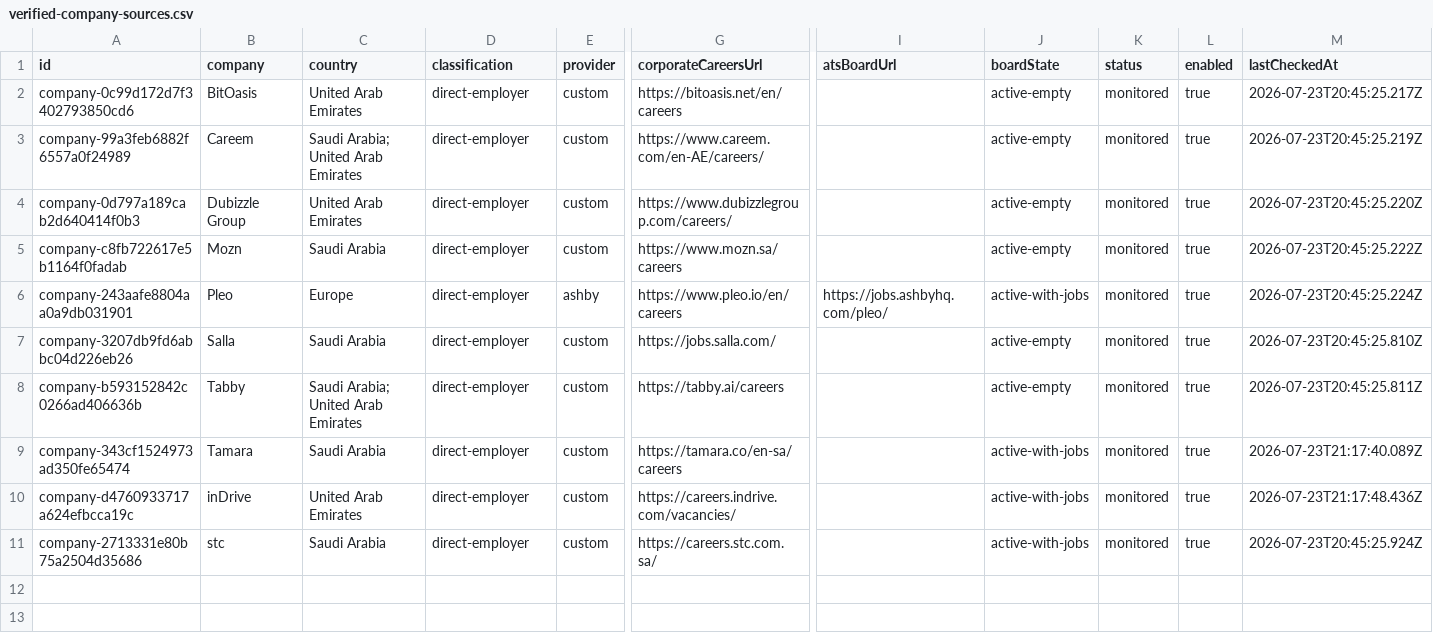
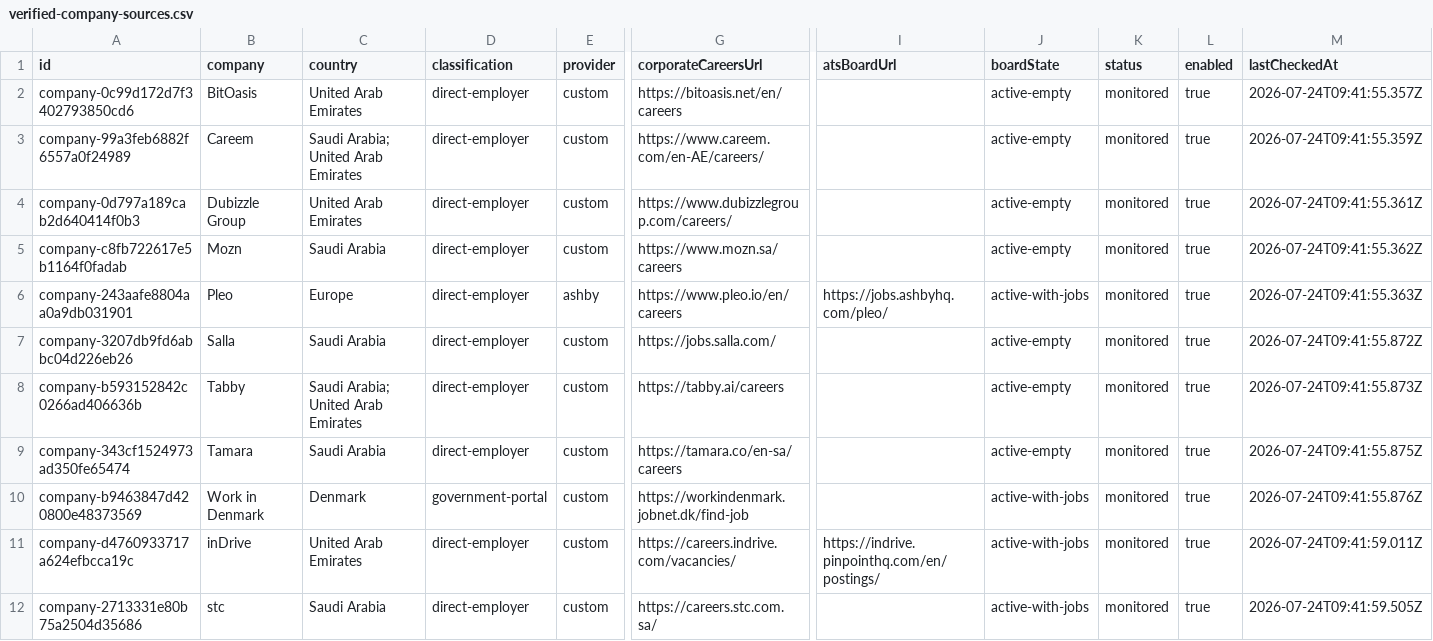
Before and after one commit to SyedAsadAbrar/cv-match-agent, a CSV file: reports/verified-company-sources.csv, drawn as a sheet; only a part is shown, gaps mark what is left out; addresses are those after the commit; rows hold the shown columns only; the diff names each change by its address in the sheet, - before the commit and + after, or states it on an @@ line.

Commit message:
feat: Add Work in Denmark official job portal integration
- Implemented WorkInDenmarkConnector to fetch job postings from the Work in Denmark official job portal.
- Updated job discovery pipeline to include the new connector.
- Enhanced job filtering logic to accommodate roles with skill evidence.
- Modified job detail view to display job information from the Work in Denmark portal.
- Added tests for the Work in Denmark connector and job detail view functionality.
- Updated company source repair summary and verified company sources to reflect new data.
- Improved error handling and validation for job postings from the official portal.

```diff
--- a/reports/verified-company-sources.csv
+++ b/reports/verified-company-sources.csv
-M2 (lastCheckedAt): 2026-07-23T20:45:25.217Z
+M2 (lastCheckedAt): 2026-07-24T09:41:55.357Z
-M3 (lastCheckedAt): 2026-07-23T20:45:25.219Z
+M3 (lastCheckedAt): 2026-07-24T09:41:55.359Z
-M4 (lastCheckedAt): 2026-07-23T20:45:25.220Z
+M4 (lastCheckedAt): 2026-07-24T09:41:55.361Z
-M5 (lastCheckedAt): 2026-07-23T20:45:25.222Z
+M5 (lastCheckedAt): 2026-07-24T09:41:55.362Z
-M6 (lastCheckedAt): 2026-07-23T20:45:25.224Z
+M6 (lastCheckedAt): 2026-07-24T09:41:55.363Z
-M7 (lastCheckedAt): 2026-07-23T20:45:25.810Z
+M7 (lastCheckedAt): 2026-07-24T09:41:55.872Z
-M8 (lastCheckedAt): 2026-07-23T20:45:25.811Z
+M8 (lastCheckedAt): 2026-07-24T09:41:55.873Z
-J9 (boardState): active-with-jobs
+J9 (boardState): active-empty
-M9 (lastCheckedAt): 2026-07-23T21:17:40.089Z
+M9 (lastCheckedAt): 2026-07-24T09:41:55.875Z
+row 10: company-b9463847d420800e48373569 | Work in Denmark | Denmark | government-portal | custom | https://workindenmark.jobnet.dk/find-job |  | active-with-jobs | monitored | true | 2026-07-24T09:41:55.876Z
-I11 (atsBoardUrl): (empty)
+I11 (atsBoardUrl): https://indrive.pinpointhq.com/en/postings/
-M11 (lastCheckedAt): 2026-07-23T21:17:48.436Z
+M11 (lastCheckedAt): 2026-07-24T09:41:59.011Z
-M12 (lastCheckedAt): 2026-07-23T20:45:25.924Z
+M12 (lastCheckedAt): 2026-07-24T09:41:59.505Z
```
Also changed, not shown: reports/active-empty-company-sources.csv, 22 other files.
